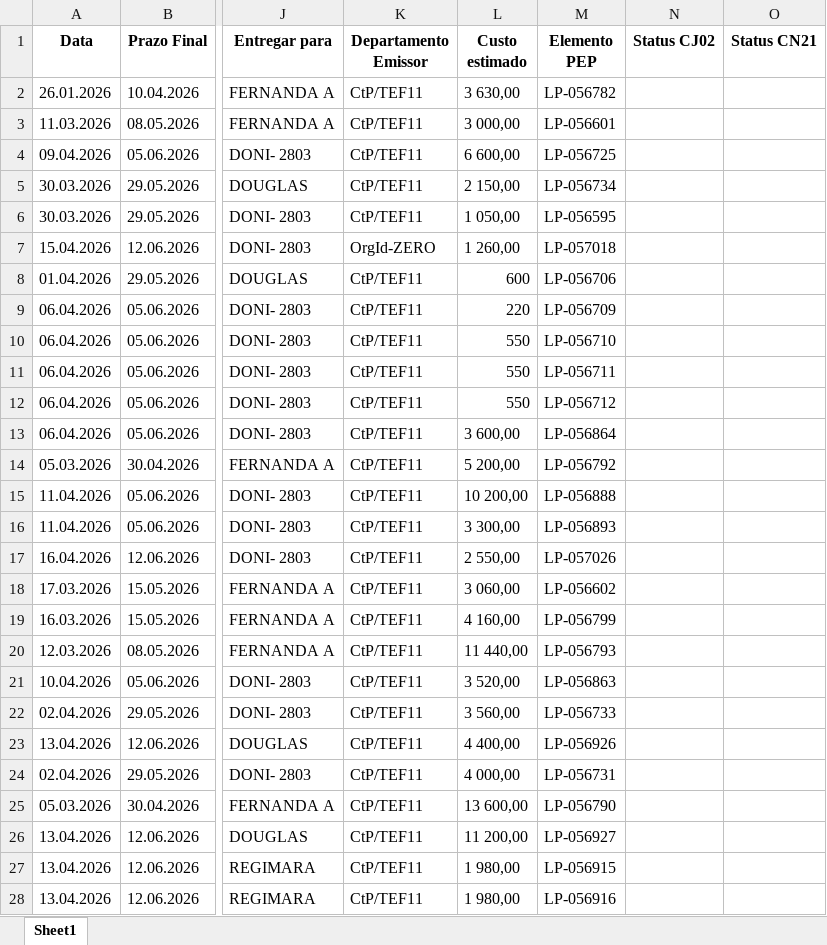
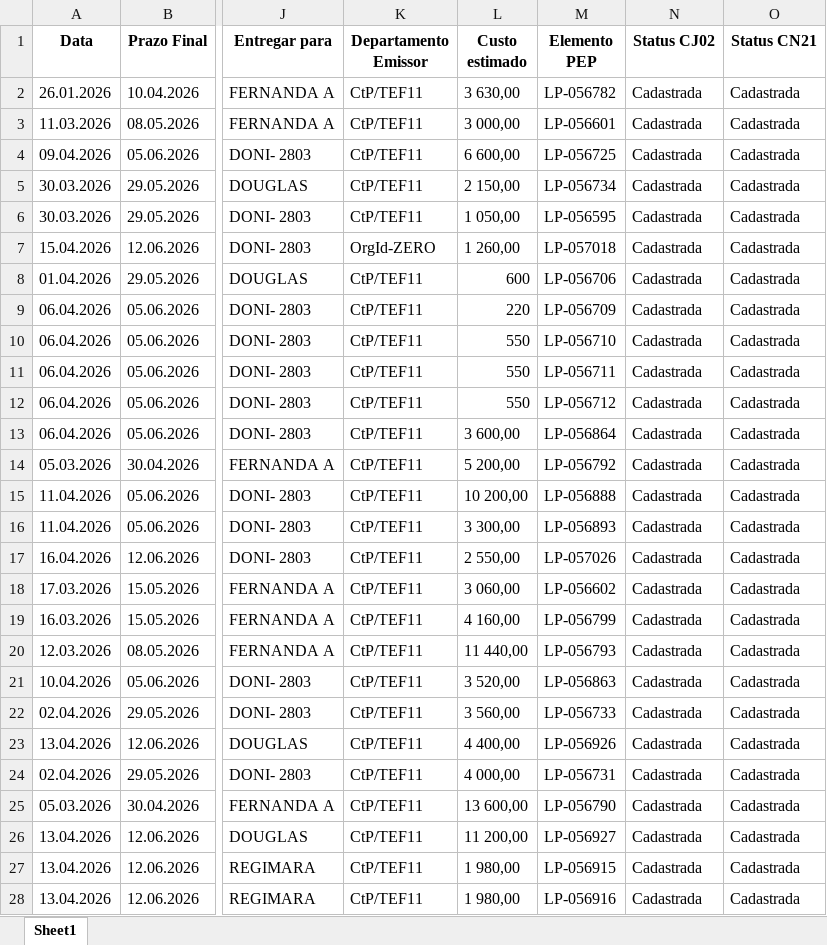
Before and after one commit to JoviOakz/PyAutomateSAP, an Excel workbook: 98 - Excels/LP-Register.xlsx, sheet Sheet1, drawn as a sheet; only a part is shown, gaps mark what is left out; values as stored, in another font and other column widths than the file's, no borders; the diff covers the shown part only; the diff names each change by its address in the sheet, - before the commit and + after, or states it on an @@ line.

Commit message:
feat: lp register used

```diff
--- a/98 - Excels/LP-Register.xlsx (sheet Sheet1)
+++ b/98 - Excels/LP-Register.xlsx (sheet Sheet1)
-N2:N28 (Status CJ02): (empty)
+N2:N28 (Status CJ02): Cadastrada
-O2:O28 (Status CN21): (empty)
+O2:O28 (Status CN21): Cadastrada
```
Also changed, not shown: 2 edited cells elsewhere in this sheet, 1 other file.
